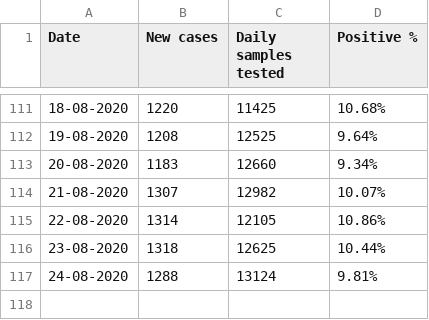
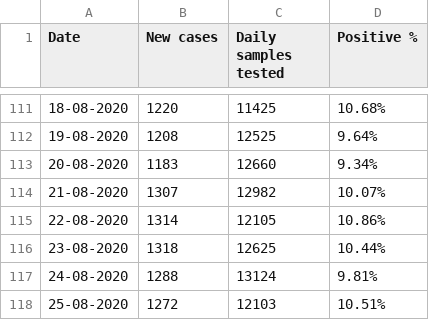
Before and after one commit to elseasama/covid19chennai, a CSV file: chennai_data/Daily_testing.csv, drawn as a sheet; only a part is shown, gaps mark what is left out.

Commit message:
Update Daily_testing.csv

```diff
--- a/chennai_data/Daily_testing.csv
+++ b/chennai_data/Daily_testing.csv
@@ -117 +117,2 @@
 24-08-2020,1288,13124,9.81%
+25-08-2020,1272,12103,10.51%
```
